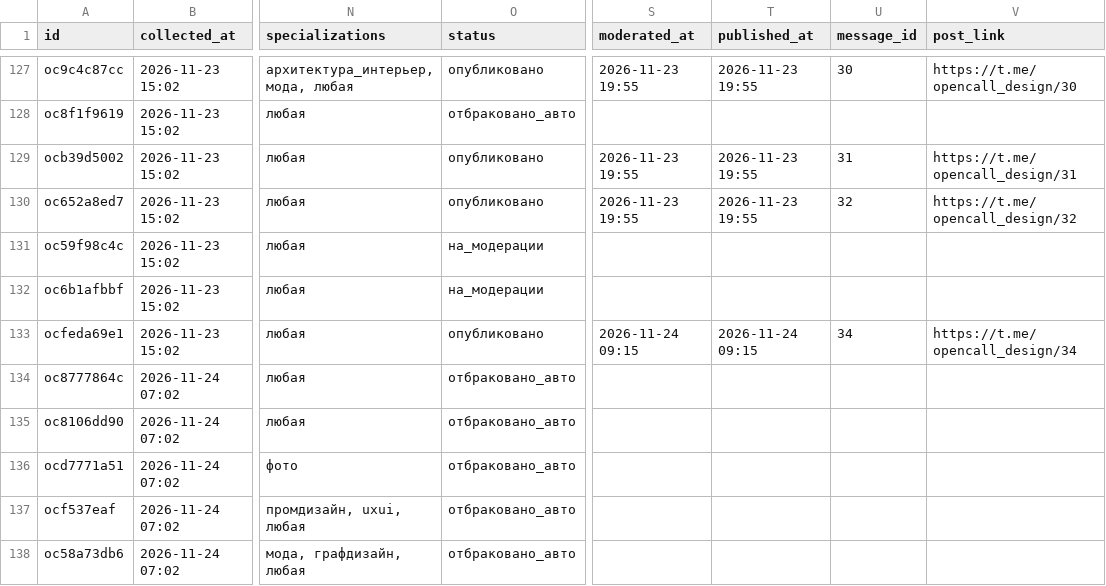
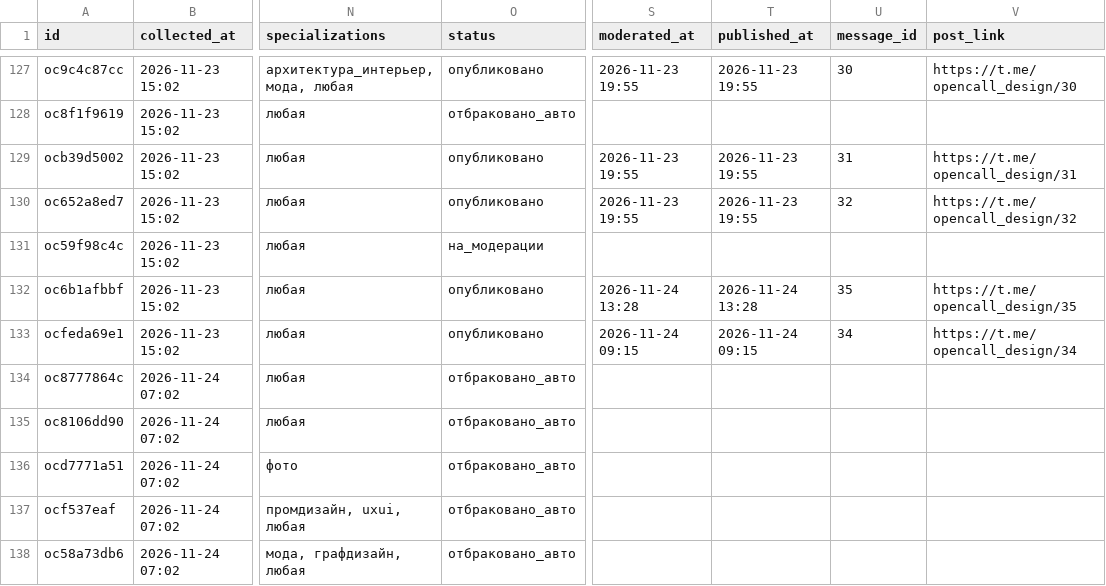
Before and after one commit to SENYANABE/opencall, a CSV file: data/log.csv, drawn as a sheet; only a part is shown, gaps mark what is left out; the diff names each change by its address in the sheet, - before the commit and + after, or states it on an @@ line.

```diff
--- a/data/log.csv
+++ b/data/log.csv
-O132 (status): на_модерации
+O132 (status): опубликовано
-S132 (moderated_at): (empty)
+S132 (moderated_at): 2026-11-24 13:28
-T132 (published_at): (empty)
+T132 (published_at): 2026-11-24 13:28
-U132 (message_id): (empty)
+U132 (message_id): 35
-V132 (post_link): (empty)
+V132 (post_link): https://t.me/opencall_design/35
```
Also changed, not shown: 2 other files.
